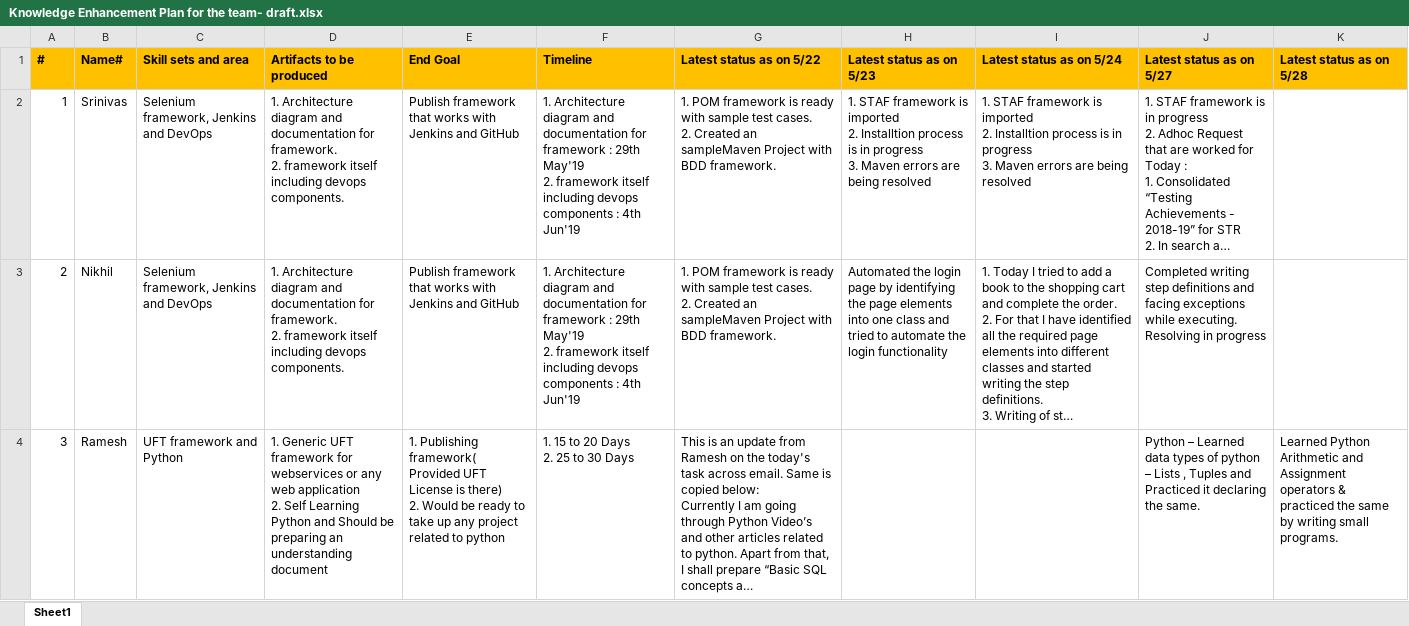
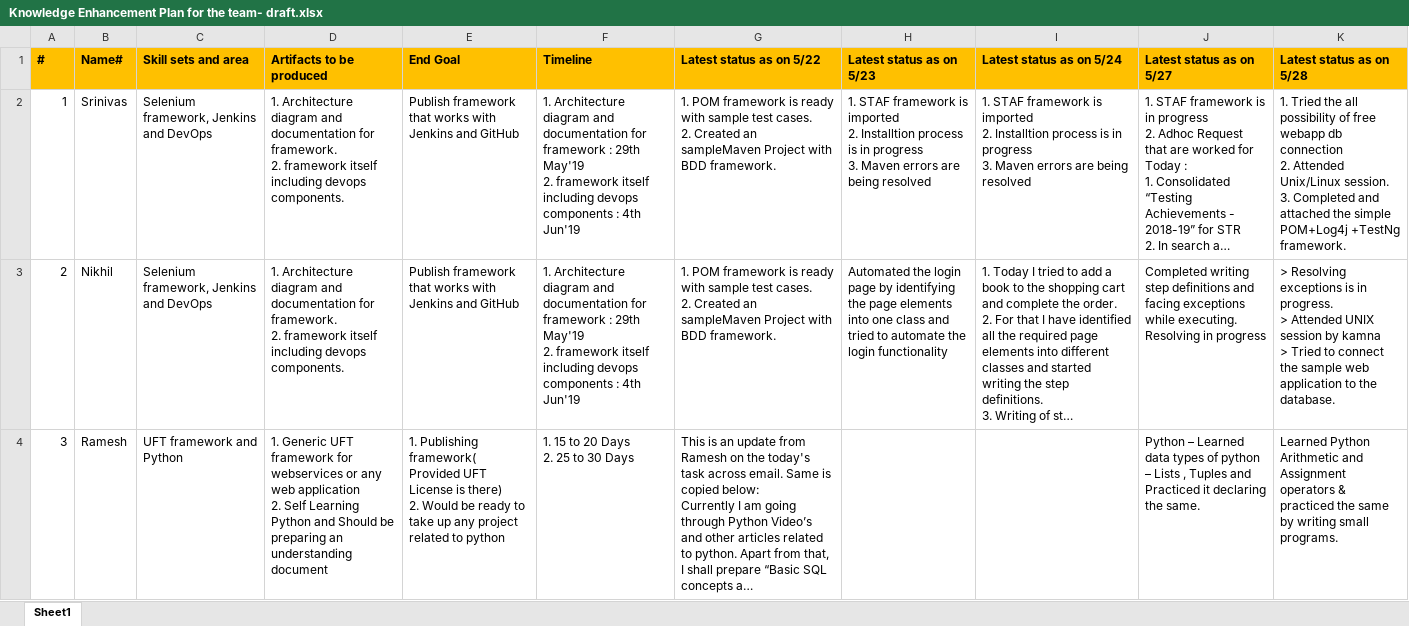
Before and after one commit to kamnaVerma/KamnaGupta, an Excel workbook: Knowledge Enhancement Plan for the team- draft.xlsx, sheet Sheet1, drawn as a sheet; only a part is shown; long unchanged cells end in …; values as stored, in another font and other column widths than the file's, no borders; ↵ is a line break in a cell; the diff covers the shown part only; the diff names each change by its address in the sheet, - before the commit and + after, or states it on an @@ line.

Commit message:
updated for team

```diff
--- a/Knowledge Enhancement Plan for the team- draft.xlsx (sheet Sheet1)
+++ b/Knowledge Enhancement Plan for the team- draft.xlsx (sheet Sheet1)
-K2 (Latest status as on 5/28): (empty)
+K2 (Latest status as on 5/28): 1. Tried the all possibility of free webapp db connection ↵ 2. Attended Unix/Linux session. ↵ 3. Completed and attached the simple POM+Log4j +TestNg framework.
-K3 (Latest status as on 5/28): (empty)
+K3 (Latest status as on 5/28): > Resolving exceptions is in progress. ↵ > Attended UNIX session by kamna ↵ > Tried to connect the sample web application to the database.
```
Also changed, not shown: 1 edited cell elsewhere in this sheet.
